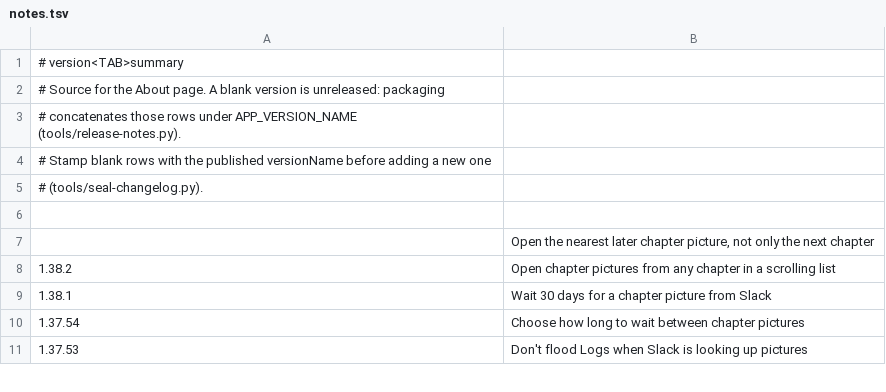
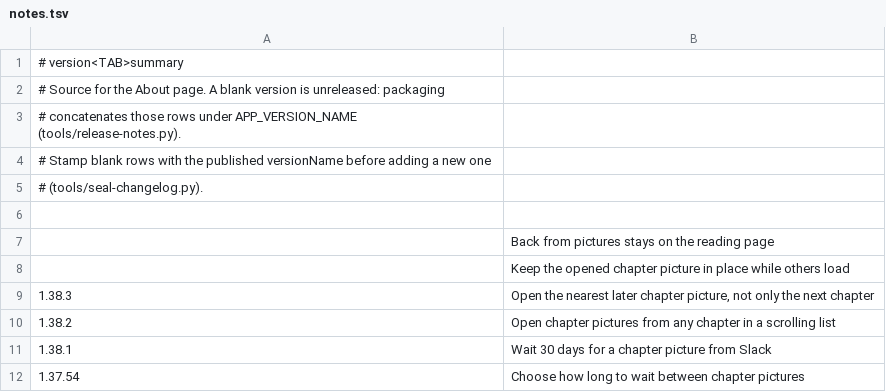
Before and after one commit to vtlinh/novels, a TSV file: android/changelog/notes.tsv, drawn as a sheet; only a part is shown; the shorter side is filled out with more unchanged rows.

```diff
--- a/android/changelog/notes.tsv
+++ b/android/changelog/notes.tsv
@@ -6,3 +6,5 @@
 
-	Open the nearest later chapter picture, not only the next chapter
+	Back from pictures stays on the reading page
+	Keep the opened chapter picture in place while others load
+1.38.3	Open the nearest later chapter picture, not only the next chapter
 1.38.2	Open chapter pictures from any chapter in a scrolling list
```
Also changed, not shown: 4 other files.
